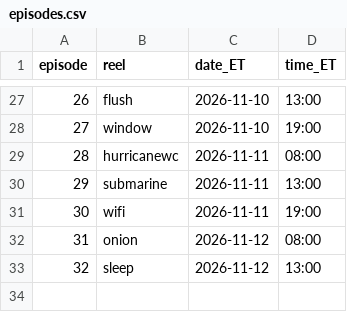
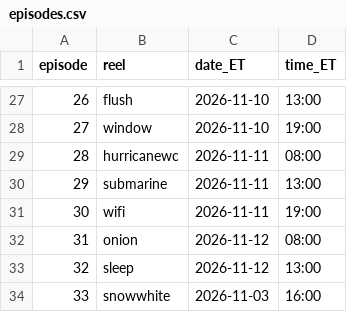
Before and after one commit to jiewei190-arch/reel-render, a CSV file: handoff/episodes.csv, drawn as a sheet; only a part is shown, gaps mark what is left out.

```diff
--- a/handoff/episodes.csv
+++ b/handoff/episodes.csv
@@ -33 +33,2 @@ episode,reel,date_ET,time_ET
 32,sleep,2026-11-12,13:00
+33,snowwhite,2026-11-03,16:00
```
Also changed, not shown: handoff/schedule_tt_yt.csv, handoff/series.csv, 20 other files.
